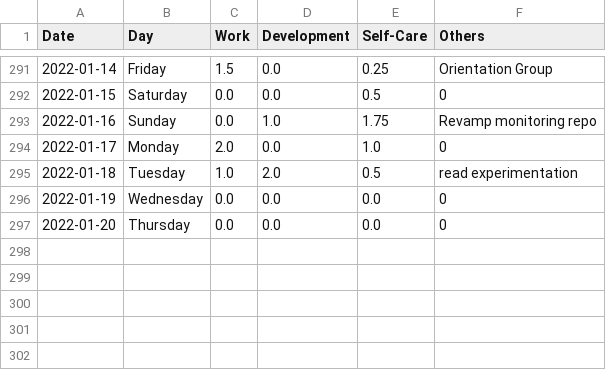
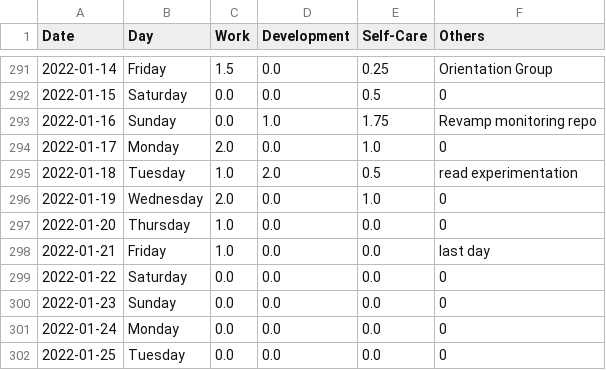
Before and after one commit to krystinli/Time_Management, a CSV file: data/data2.csv, drawn as a sheet; only a part is shown, gaps mark what is left out.

```diff
--- a/data/data2.csv
+++ b/data/data2.csv
@@ -295,3 +295,8 @@ Date,Day,Work,Development,Self-Care,Others
 2022-01-18,Tuesday,1.0,2.0,0.5,read experimentation
-2022-01-19,Wednesday,0.0,0.0,0.0,0
-2022-01-20,Thursday,0.0,0.0,0.0,0
+2022-01-19,Wednesday,2.0,0.0,1.0,0
+2022-01-20,Thursday,1.0,0.0,0.0,0
+2022-01-21,Friday,1.0,0.0,0.0,last day
+2022-01-22,Saturday,0.0,0.0,0.0,0
+2022-01-23,Sunday,0.0,0.0,0.0,0
+2022-01-24,Monday,0.0,0.0,0.0,0
+2022-01-25,Tuesday,0.0,0.0,0.0,0
```
Also changed, not shown: 6 other files.
